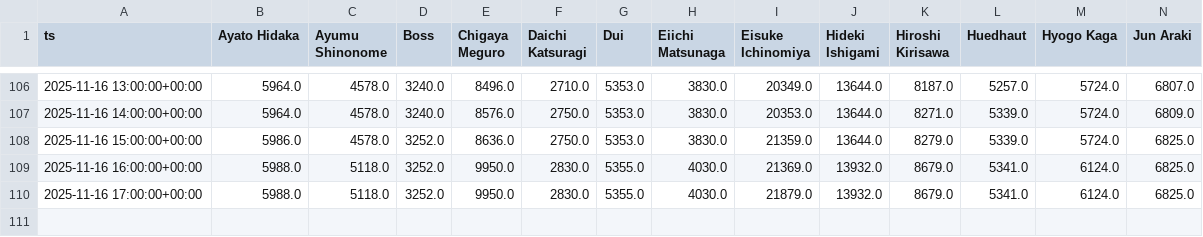
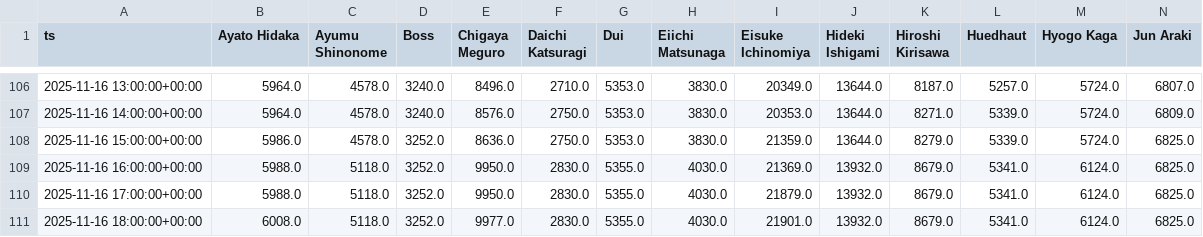
Before and after one commit to Amuyea-gbatemp/L365_2025_Election_Page, a CSV file: out/2025/en/primary/counts_timeseries_hourly.csv, drawn as a sheet; only a part is shown, gaps mark what is left out; rows hold the shown columns only; the diff names each change by its address in the sheet, - before the commit and + after, or states it on an @@ line.

Commit message:
data: primary CSVs for 2025/en/primary 2025-11-16 18:00:16

```diff
--- a/out/2025/en/primary/counts_timeseries_hourly.csv
+++ b/out/2025/en/primary/counts_timeseries_hourly.csv
+row 111: 2025-11-16 18:00:00+00:00 | 6008.0 | 5118.0 | 3252.0 | 9977.0 | 2830.0 | 5355.0 | 4030.0 | 21901.0 | 13932.0 | 8679.0 | 5341.0 | 6124.0 | 6825.0
```
Also changed, not shown: out/2025/en/primary/growth_timeseries_hourly.csv, out/2025/en/primary/ranks_timeseries_hourly.csv.
